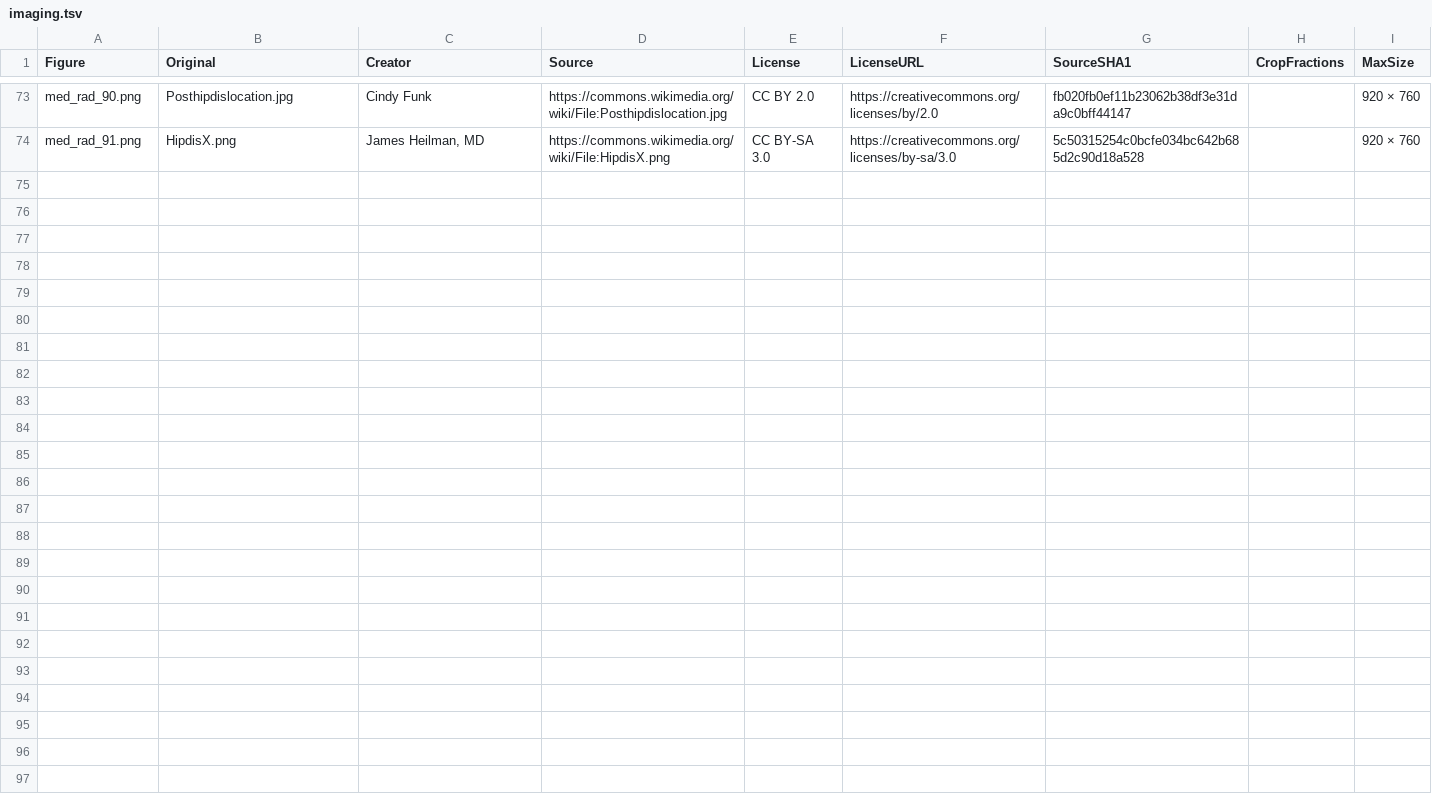
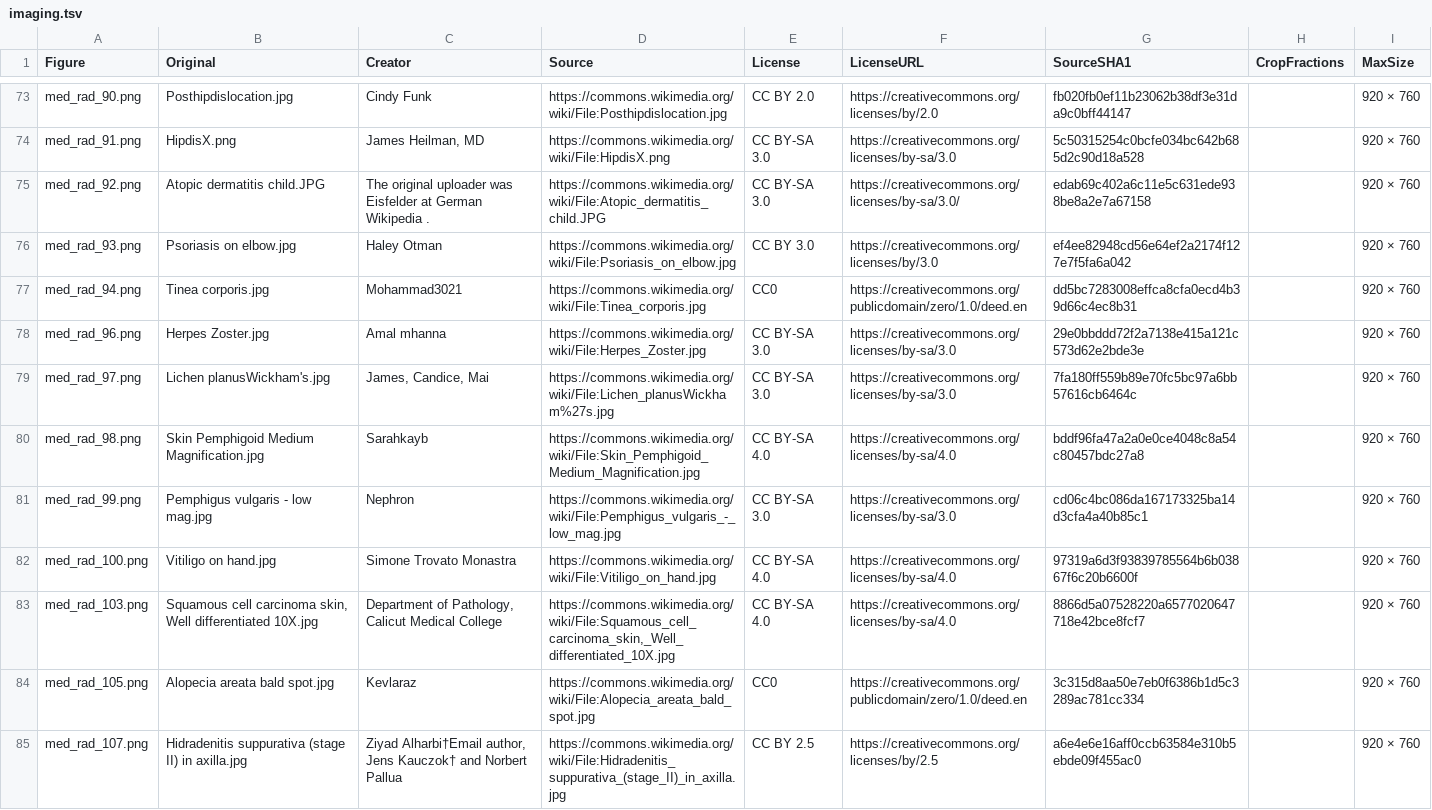
Before and after one commit to bionicles/anki, a TSV file: decks/mcat-usmle/imaging.tsv, drawn as a sheet; only a part is shown, gaps mark what is left out.

```diff
--- a/decks/mcat-usmle/imaging.tsv
+++ b/decks/mcat-usmle/imaging.tsv
@@ -74 +74,12 @@ med_rad_90.png	Posthipdislocation.jpg	Cindy Funk	https://commons.wikimedia.org/w
 med_rad_91.png	HipdisX.png	James Heilman, MD	https://commons.wikimedia.org/wiki/File:HipdisX.png	CC BY-SA 3.0	https://creativecommons.org/licenses/by-sa/3.0	5c50315254c0bcfe034bc642b685d2c90d18a528		920 × 760
+med_rad_92.png	Atopic dermatitis child.JPG	The original uploader was Eisfelder at German Wikipedia .	https://commons.wikimedia.org/wiki/File:Atopic_dermatitis_child.JPG	CC BY-SA 3.0	https://creativecommons.org/licenses/by-sa/3.0/	edab69c402a6c11e5c631ede938be8a2e7a67158		920 × 760
+med_rad_93.png	Psoriasis on elbow.jpg	Haley Otman	https://commons.wikimedia.org/wiki/File:Psoriasis_on_elbow.jpg	CC BY 3.0	https://creativecommons.org/licenses/by/3.0	ef4ee82948cd56e64ef2a2174f127e7f5fa6a042		920 × 760
+med_rad_94.png	Tinea corporis.jpg	Mohammad3021	https://commons.wikimedia.org/wiki/File:Tinea_corporis.jpg	CC0	https://creativecommons.org/publicdomain/zero/1.0/deed.en	dd5bc7283008effca8cfa0ecd4b39d66c4ec8b31		920 × 760
+med_rad_96.png	Herpes Zoster.jpg	Amal mhanna	https://commons.wikimedia.org/wiki/File:Herpes_Zoster.jpg	CC BY-SA 3.0	https://creativecommons.org/licenses/by-sa/3.0	29e0bbddd72f2a7138e415a121c573d62e2bde3e		920 × 760
+med_rad_97.png	Lichen planusWickham's.jpg	James, Candice, Mai	https://commons.wikimedia.org/wiki/File:Lichen_planusWickham%27s.jpg	CC BY-SA 3.0	https://creativecommons.org/licenses/by-sa/3.0	7fa180ff559b89e70fc5bc97a6bb57616cb6464c		920 × 760
+med_rad_98.png	Skin Pemphigoid Medium Magnification.jpg	Sarahkayb	https://commons.wikimedia.org/wiki/File:Skin_Pemphigoid_Medium_Magnification.jpg	CC BY-SA 4.0	https://creativecommons.org/licenses/by-sa/4.0	bddf96fa47a2a0e0ce4048c8a54c80457bdc27a8		920 × 760
+med_rad_99.png	Pemphigus vulgaris - low mag.jpg	Nephron	https://commons.wikimedia.org/wiki/File:Pemphigus_vulgaris_-_low_mag.jpg	CC BY-SA 3.0	https://creativecommons.org/licenses/by-sa/3.0	cd06c4bc086da167173325ba14d3cfa4a40b85c1		920 × 760
+med_rad_100.png	Vitiligo on hand.jpg	Simone Trovato Monastra	https://commons.wikimedia.org/wiki/File:Vitiligo_on_hand.jpg	CC BY-SA 4.0	https://creativecommons.org/licenses/by-sa/4.0	97319a6d3f93839785564b6b03867f6c20b6600f		920 × 760
+med_rad_103.png	Squamous cell carcinoma skin, Well differentiated 10X.jpg	Department of Pathology, Calicut Medical College	https://commons.wikimedia.org/wiki/File:Squamous_cell_carcinoma_skin,_Well_differentiated_10X.jpg	CC BY-SA 4.0	https://creativecommons.org/licenses/by-sa/4.0	8866d5a07528220a6577020647718e42bce8fcf7		920 × 760
+med_rad_105.png	Alopecia areata bald spot.jpg	Kevlaraz	https://commons.wikimedia.org/wiki/File:Alopecia_areata_bald_spot.jpg	CC0	https://creativecommons.org/publicdomain/zero/1.0/deed.en	3c315d8aa50e7eb0f6386b1d5c3289ac781cc334		920 × 760
+med_rad_107.png	Hidradenitis suppurativa (stage II) in axilla.jpg	Ziyad Alharbi†Email author, Jens Kauczok† and Norbert Pallua	https://commons.wikimedia.org/wiki/File:Hidradenitis_suppurativa_(stage_II)_in_axilla.jpg	CC BY 2.5	https://creativecommons.org/licenses/by/2.5	a6e4e6e16aff0ccb63584e310b5ebde09f455ac0		920 × 760
```
Also changed, not shown: decks/mcat-usmle/step-depth.tsv, decks/mcat-usmle/step-families.tsv, 27 other files.
